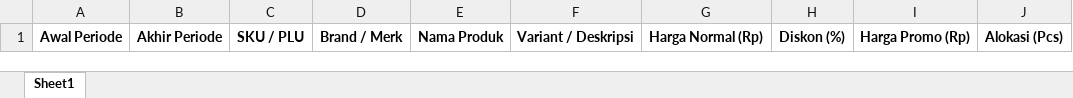
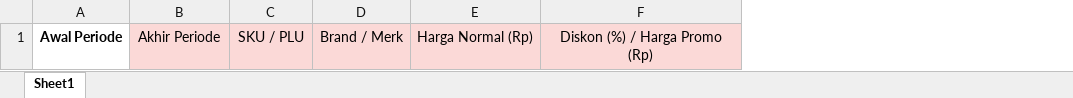
Before and after one commit to amayliaacn/Pricetag-MK, an Excel workbook: public/templates/pricetag/Template POP Price Tag.xlsx, sheet Sheet1, drawn as a sheet; values as stored, in another font and other column widths than the file's, no borders; charts and pictures and table styles not drawn; removed rows and columns are numbered as before the commit, all else as after; the diff names each change by its address in the sheet, - before the commit and + after, or states it on an @@ line.

```diff
--- a/public/templates/pricetag/Template POP Price Tag.xlsx (sheet Sheet1)
+++ b/public/templates/pricetag/Template POP Price Tag.xlsx (sheet Sheet1)
-column E, row 1: Nama Produk
-column F, row 1: Variant / Deskripsi
-column H, row 1: Diskon (%)
-column I, row 1: Harga Promo (Rp)
-column J, row 1: Alokasi (Pcs)
+column F, row 1: Diskon (%) / Harga Promo (Rp)
@@ B1:D1 fill: none → #FBD9D7, bold: on → off @@
@@ E1 fill: none → #FBD9D7, bold: on → off @@
```
Also changed, not shown: charts or pictures, 13 other files.
